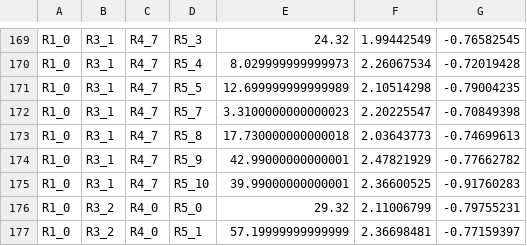
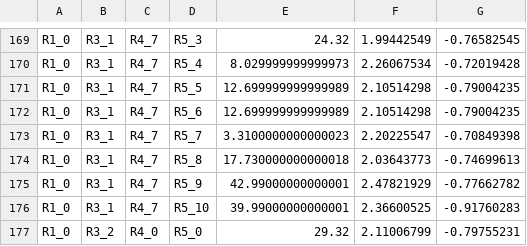
Before and after one commit to aspuru-guzik-group/olympus, a CSV file: src/olympus/datasets/dataset_redoxmers/data.csv, drawn as a sheet; only a part is shown, gaps mark what is left out; the shorter side is filled out with more unchanged rows; the diff names each change by its address in the sheet, - before the commit and + after, or states it on an @@ line.

```diff
--- a/src/olympus/datasets/dataset_redoxmers/data.csv
+++ b/src/olympus/datasets/dataset_redoxmers/data.csv
+row 172: R1_0 | R3_1 | R4_7 | R5_6 | 12.699999999999989 | 2.10514298 | -0.79004235
```
Also changed, not shown: 38 other files.
